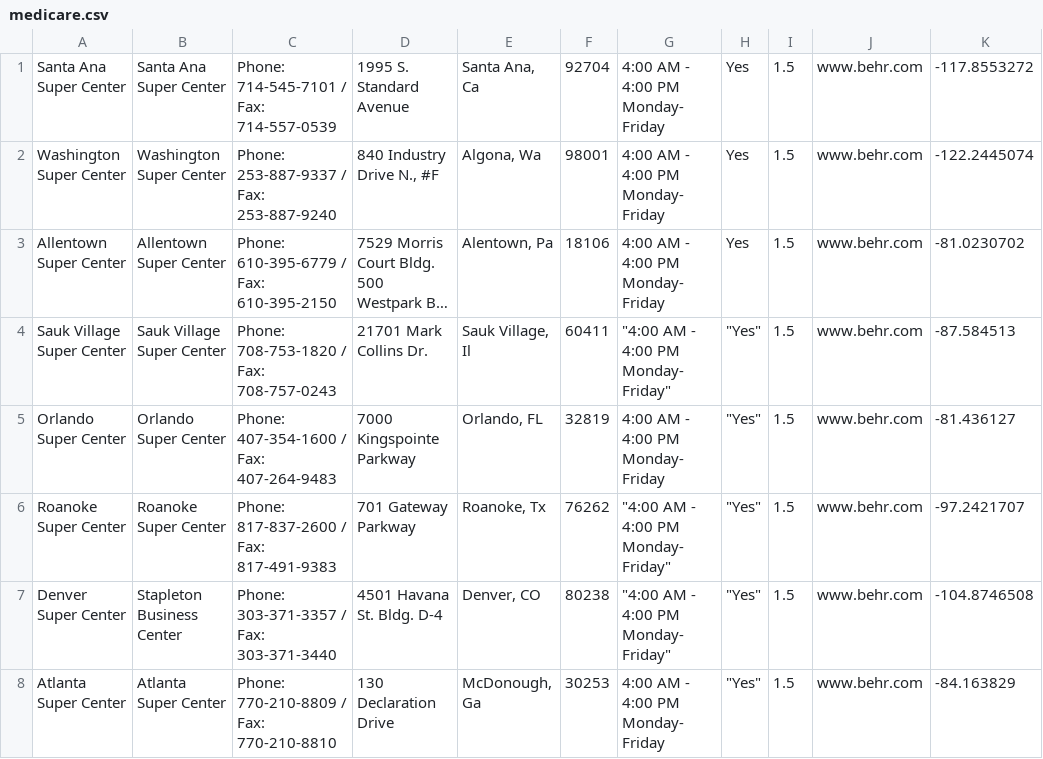
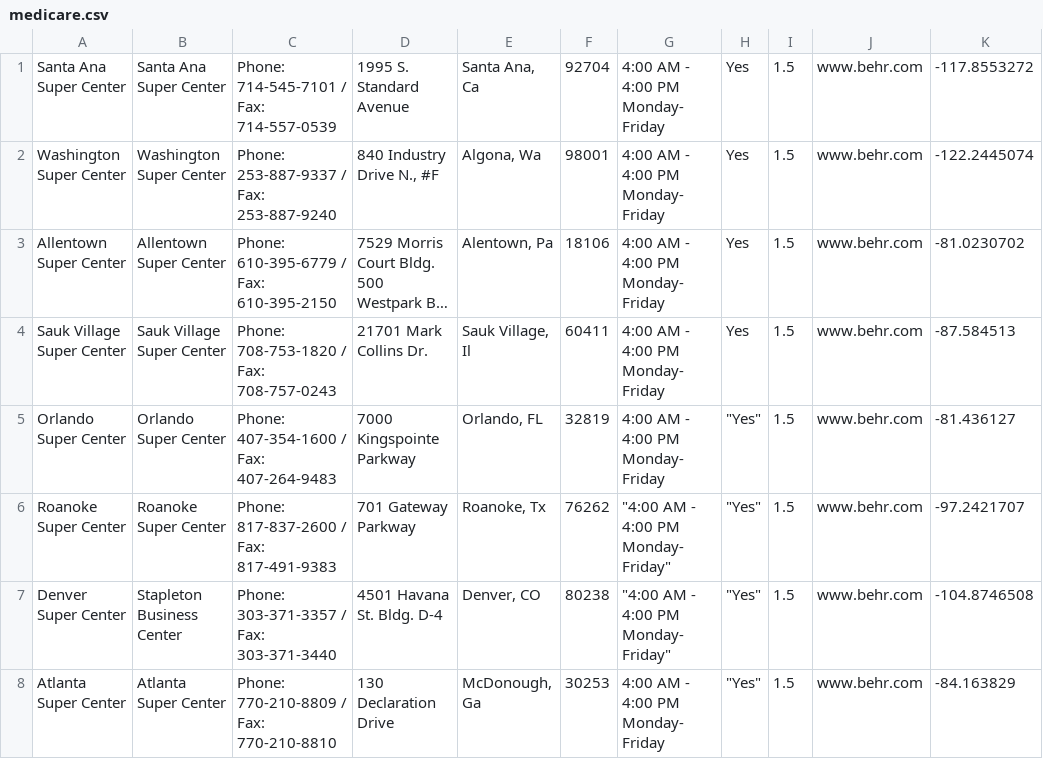
Before and after one commit to Zak3Mak/Test, a CSV file: examples/medicare.csv, drawn as a sheet; only a part is shown; long unchanged cells end in …; the diff names each change by its address in the sheet, - before the commit and + after, or states it on an @@ line.

Commit message:
Update medicare.csv

```diff
--- a/examples/medicare.csv
+++ b/examples/medicare.csv
-G4: "4:00 AM - 4:00 PM Monday- Friday"
+G4: 4:00 AM - 4:00 PM Monday- Friday
-H4: "Yes"
+H4: Yes
```
